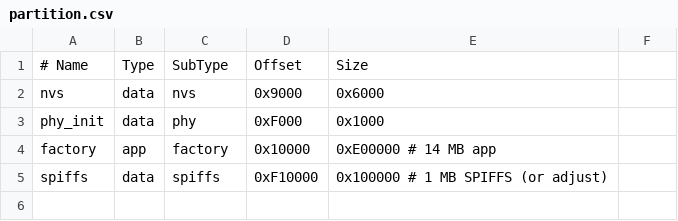
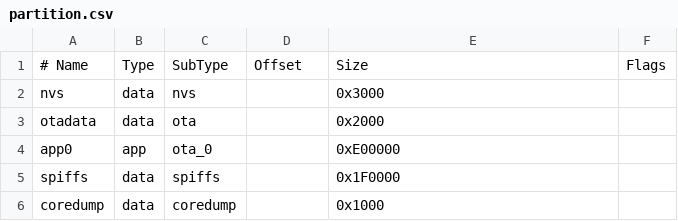
Before and after one commit to amiru20060110-bit/esp32-build, a CSV file: partition.csv, drawn as a sheet.

Commit message:
Update partition.csv

```diff
--- a/partition.csv
+++ b/partition.csv
@@ -1,5 +1,6 @@
-# Name,   Type, SubType, Offset,   Size
-nvs,      data, nvs,     0x9000,   0x6000
-phy_init, data, phy,     0xF000,   0x1000
-factory,  app,  factory, 0x10000,  0xE00000   # 14 MB app
-spiffs,   data, spiffs,  0xF10000, 0x100000   # 1 MB SPIFFS (or adjust)
+# Name,   Type, SubType, Offset,  Size, Flags
+nvs,      data, nvs,     ,        0x3000,
+otadata,  data, ota,     ,        0x2000,
+app0,     app,  ota_0,   ,        0xE00000,
+spiffs,   data, spiffs,  ,        0x1F0000,
+coredump, data, coredump,,        0x1000,
```
